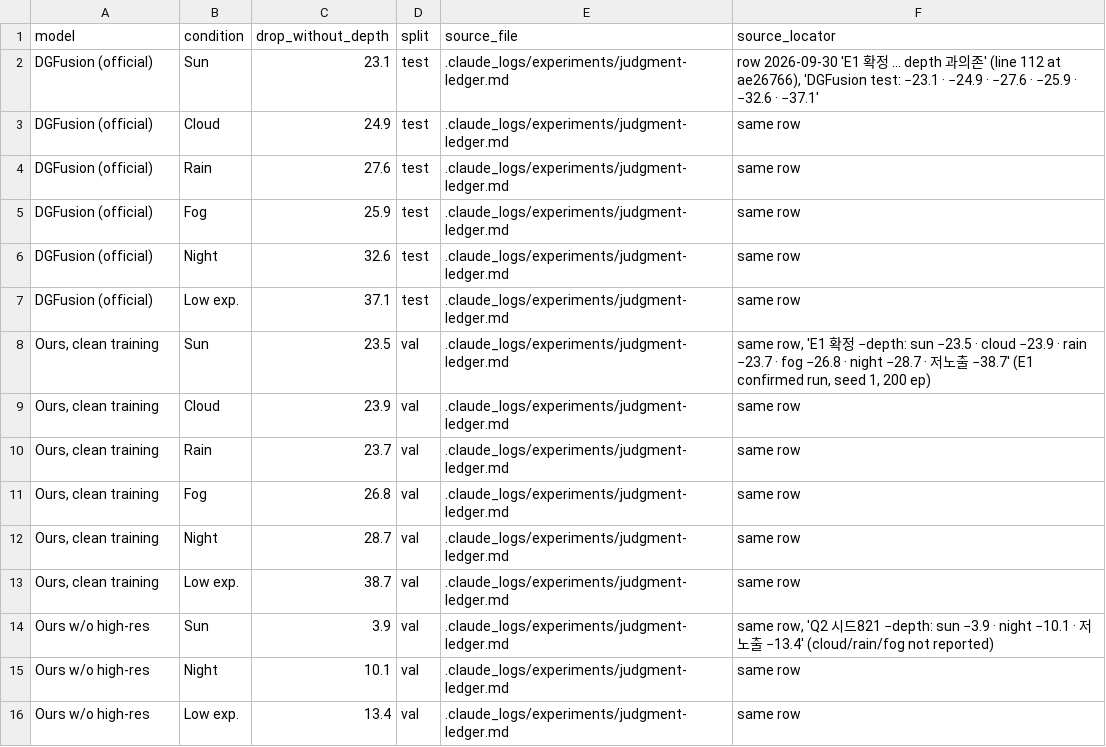
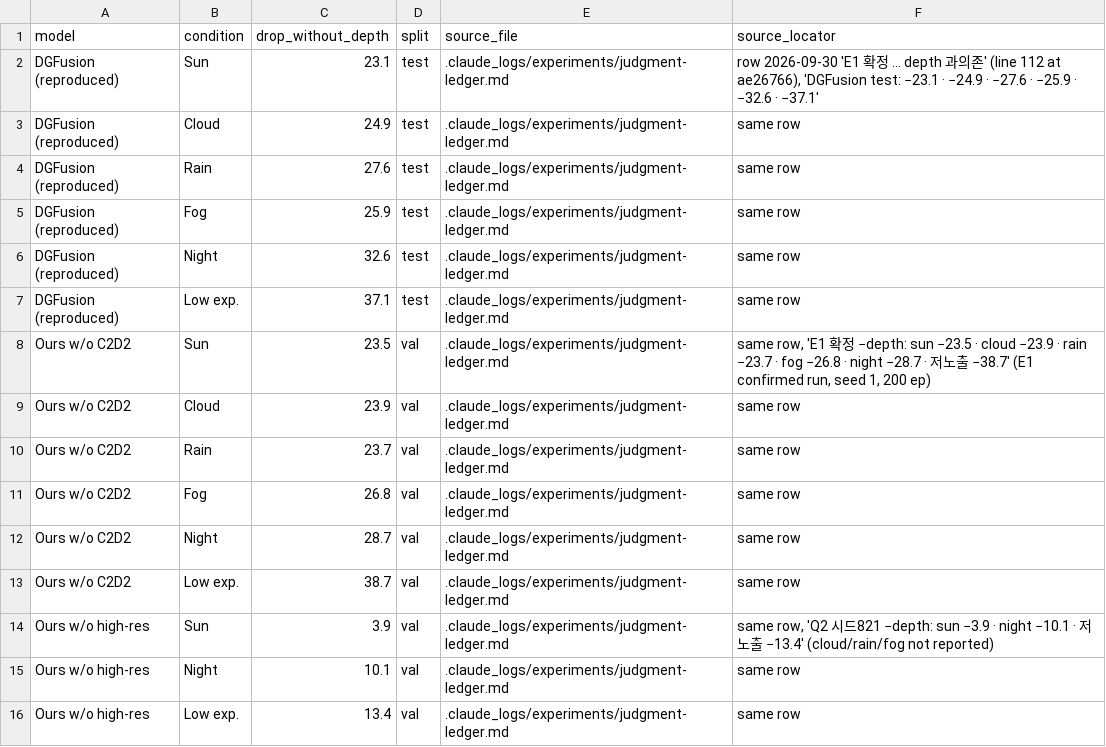
Before and after one commit to gist-ailab/drone-MemorySAM, a CSV file: _paper/ieee-access-2026/figures/source_data/fig_dependence.csv, drawn as a sheet.

```diff
--- a/_paper/ieee-access-2026/figures/source_data/fig_dependence.csv
+++ b/_paper/ieee-access-2026/figures/source_data/fig_dependence.csv
@@ -1,14 +1,14 @@
 model,condition,drop_without_depth,split,source_file,source_locator
-DGFusion (official),Sun,23.1,test,.claude_logs/experiments/judgment-ledger.md,"row 2026-09-30 'E1 확정 ... depth 과의존' (line 112 at ae26766), 'DGFusion test: −23.1 · −24.9 · −27.6 · −25.9 · −32.6 · −37.1'"
-DGFusion (official),Cloud,24.9,test,.claude_logs/experiments/judgment-ledger.md,same row
-DGFusion (official),Rain,27.6,test,.claude_logs/experiments/judgment-ledger.md,same row
-DGFusion (official),Fog,25.9,test,.claude_logs/experiments/judgment-ledger.md,same row
-DGFusion (official),Night,32.6,test,.claude_logs/experiments/judgment-ledger.md,same row
-DGFusion (official),Low exp.,37.1,test,.claude_logs/experiments/judgment-ledger.md,same row
-"Ours, clean training",Sun,23.5,val,.claude_logs/experiments/judgment-ledger.md,"same row, 'E1 확정 −depth: sun −23.5 · cloud −23.9 · rain −23.7 · fog −26.8 · night −28.7 · 저노출 −38.7' (E1 confirmed run, seed 1, 200 ep)"
-"Ours, clean training",Cloud,23.9,val,.claude_logs/experiments/judgment-ledger.md,same row
-"Ours, clean training",Rain,23.7,val,.claude_logs/experiments/judgment-ledger.md,same row
-"Ours, clean training",Fog,26.8,val,.claude_logs/experiments/judgment-ledger.md,same row
-"Ours, clean training",Night,28.7,val,.claude_logs/experiments/judgment-ledger.md,same row
-"Ours, clean training",Low exp.,38.7,val,.claude_logs/experiments/judgment-ledger.md,same row
+DGFusion (reproduced),Sun,23.1,test,.claude_logs/experiments/judgment-ledger.md,"row 2026-09-30 'E1 확정 ... depth 과의존' (line 112 at ae26766), 'DGFusion test: −23.1 · −24.9 · −27.6 · −25.9 · −32.6 · −37.1'"
+DGFusion (reproduced),Cloud,24.9,test,.claude_logs/experiments/judgment-ledger.md,same row
+DGFusion (reproduced),Rain,27.6,test,.claude_logs/experiments/judgment-ledger.md,same row
+DGFusion (reproduced),Fog,25.9,test,.claude_logs/experiments/judgment-ledger.md,same row
+DGFusion (reproduced),Night,32.6,test,.claude_logs/experiments/judgment-ledger.md,same row
+DGFusion (reproduced),Low exp.,37.1,test,.claude_logs/experiments/judgment-ledger.md,same row
+Ours w/o C2D2,Sun,23.5,val,.claude_logs/experiments/judgment-ledger.md,"same row, 'E1 확정 −depth: sun −23.5 · cloud −23.9 · rain −23.7 · fog −26.8 · night −28.7 · 저노출 −38.7' (E1 confirmed run, seed 1, 200 ep)"
+Ours w/o C2D2,Cloud,23.9,val,.claude_logs/experiments/judgment-ledger.md,same row
+Ours w/o C2D2,Rain,23.7,val,.claude_logs/experiments/judgment-ledger.md,same row
+Ours w/o C2D2,Fog,26.8,val,.claude_logs/experiments/judgment-ledger.md,same row
+Ours w/o C2D2,Night,28.7,val,.claude_logs/experiments/judgment-ledger.md,same row
+Ours w/o C2D2,Low exp.,38.7,val,.claude_logs/experiments/judgment-ledger.md,same row
 Ours w/o high-res,Sun,3.9,val,.claude_logs/experiments/judgment-ledger.md,"same row, 'Q2 시드821 −depth: sun −3.9 · night −10.1 · 저노출 −13.4' (cloud/rain/fog not reported)"
```
Also changed, not shown: _paper/ieee-access-2026/figures/source_data/fig_robust_noise.csv, _paper/ieee-access-2026/figures/source_data/fig_robust_single.csv, 18 other files.
